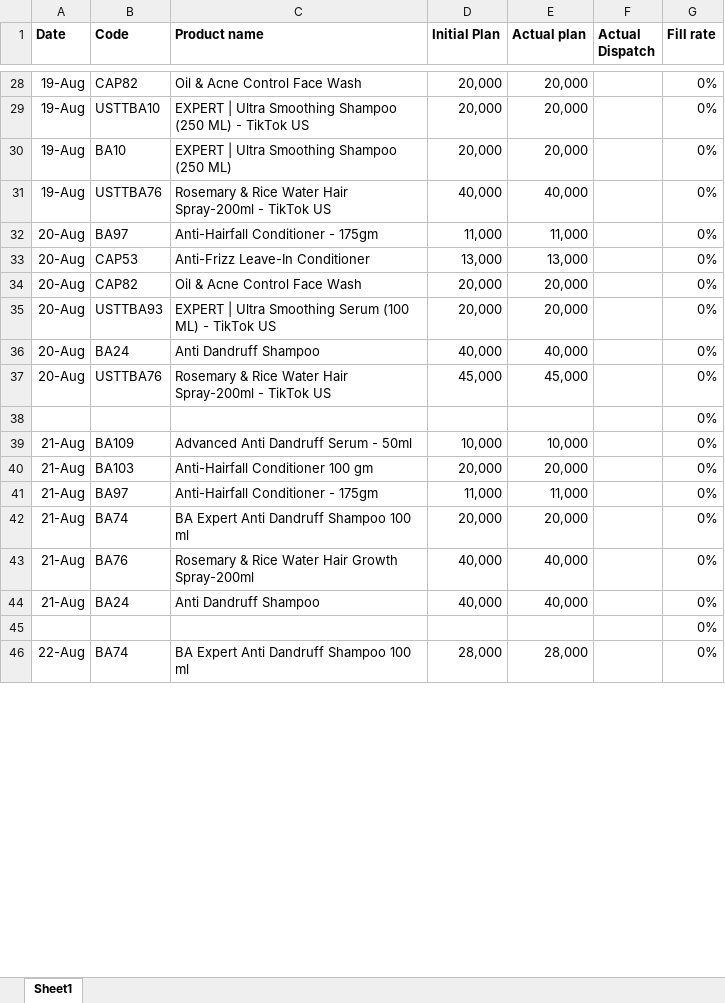
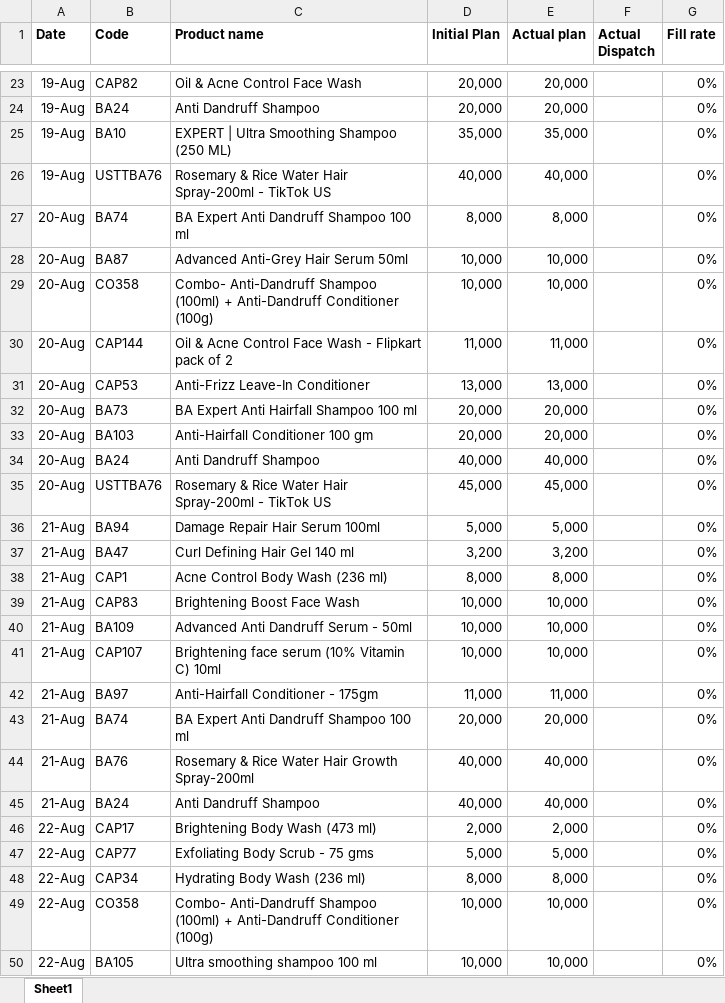
Before and after one commit to ramantayal-2912/production-board, an Excel workbook: data/Plan.xlsx, sheet Sheet1, drawn as a sheet; only a part is shown, gaps mark what is left out; the shorter side is filled out with more unchanged rows; values as stored, in another font and other column widths than the file's, no borders; removed rows and columns are numbered as before the commit, all else as after; the diff covers the shown part only; the diff names each change by its address in the sheet, - before the commit and + after, or states it on an @@ line.

```diff
--- a/data/Plan.xlsx (sheet Sheet1)
+++ b/data/Plan.xlsx (sheet Sheet1)
-B24 (Code): USTTBA10
+B24 (Code): BA24
-C24 (Product name): EXPERT | Ultra Smoothing Shampoo (250 ML) - TikTok US
+C24 (Product name): Anti Dandruff Shampoo
-D25 (Initial Plan): 20,000
+D25 (Initial Plan): 35,000
-E25 (Actual plan): 20,000
+E25 (Actual plan): 35,000
+row 27: 20-Aug | BA74 | BA Expert Anti Dandruff Shampoo 100 ml | 8,000 | 8,000 |  | 0%
+row 28: 20-Aug | BA87 | Advanced Anti-Grey Hair Serum 50ml | 10,000 | 10,000 |  | 0%
+row 29: 20-Aug | CO358 | Combo- Anti-Dandruff Shampoo (100ml) + Anti-Dandruff Conditioner (100g) | 10,000 | 10,000 |  | 0%
-B30 (Code): BA97
+B30 (Code): CAP144
-C30 (Product name): Anti-Hairfall Conditioner - 175gm
+C30 (Product name): Oil & Acne Control Face Wash - Flipkart pack of 2
-B32 (Code): CAP82
+B32 (Code): BA73
-C32 (Product name): Oil & Acne Control Face Wash
+C32 (Product name): BA Expert Anti Hairfall Shampoo 100 ml
-B33 (Code): USTTBA93
+B33 (Code): BA103
-C33 (Product name): EXPERT | Ultra Smoothing Serum (100 ML) - TikTok US
+C33 (Product name): Anti-Hairfall Conditioner 100 gm
-row 38:  |  |  |  |  |  | 0%
+row 36: 21-Aug | BA94 | Damage Repair Hair Serum 100ml | 5,000 | 5,000 |  | 0%
+row 37: 21-Aug | BA47 | Curl Defining Hair Gel 140 ml | 3,200 | 3,200 |  | 0%
+row 38: 21-Aug | CAP1 | Acne Control Body Wash (236 ml) | 8,000 | 8,000 |  | 0%
+row 39: 21-Aug | CAP83 | Brightening Boost Face Wash | 10,000 | 10,000 |  | 0%
-B41 (Code): BA103
+B41 (Code): CAP107
-C41 (Product name): Anti-Hairfall Conditioner 100 gm
+C41 (Product name): Brightening face serum (10% Vitamin C) 10ml
-D41 (Initial Plan): 20,000
+D41 (Initial Plan): 10,000
-E41 (Actual plan): 20,000
+E41 (Actual plan): 10,000
-row 45:  |  |  |  |  |  | 0%
+row 46: 22-Aug | CAP17 | Brightening Body Wash (473 ml) | 2,000 | 2,000 |  | 0%
+row 47: 22-Aug | CAP77 | Exfoliating Body Scrub - 75 gms | 5,000 | 5,000 |  | 0%
+row 48: 22-Aug | CAP34 | Hydrating Body Wash (236 ml) | 8,000 | 8,000 |  | 0%
+row 49: 22-Aug | CO358 | Combo- Anti-Dandruff Shampoo (100ml) + Anti-Dandruff Conditioner (100g) | 10,000 | 10,000 |  | 0%
+row 50: 22-Aug | BA105 | Ultra smoothing shampoo 100 ml | 10,000 | 10,000 |  | 0%
```
Also changed, not shown: 38 added rows, 15 removed rows, 2 moved rows and 13 edited cells elsewhere in this sheet, data/production.xlsx.
